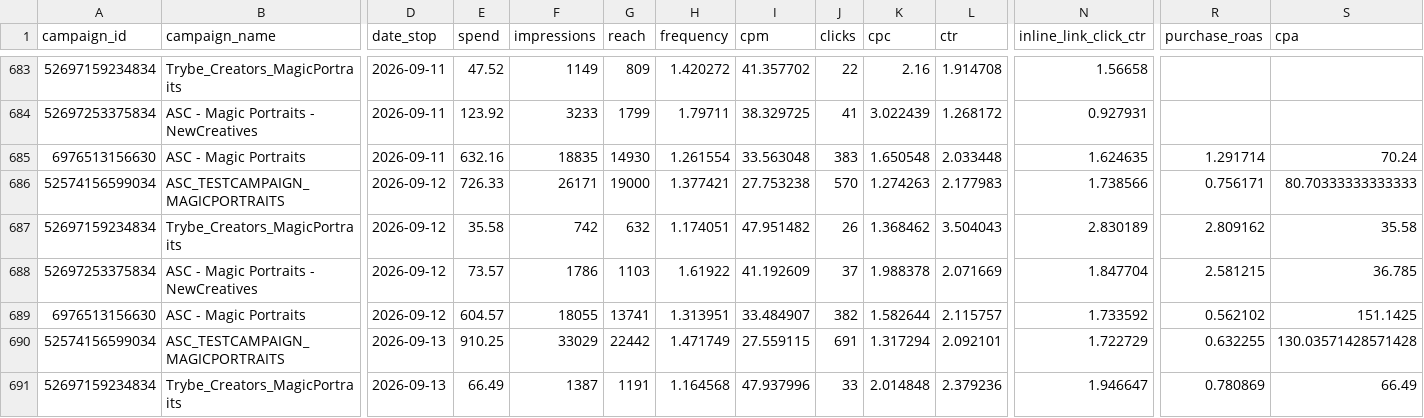
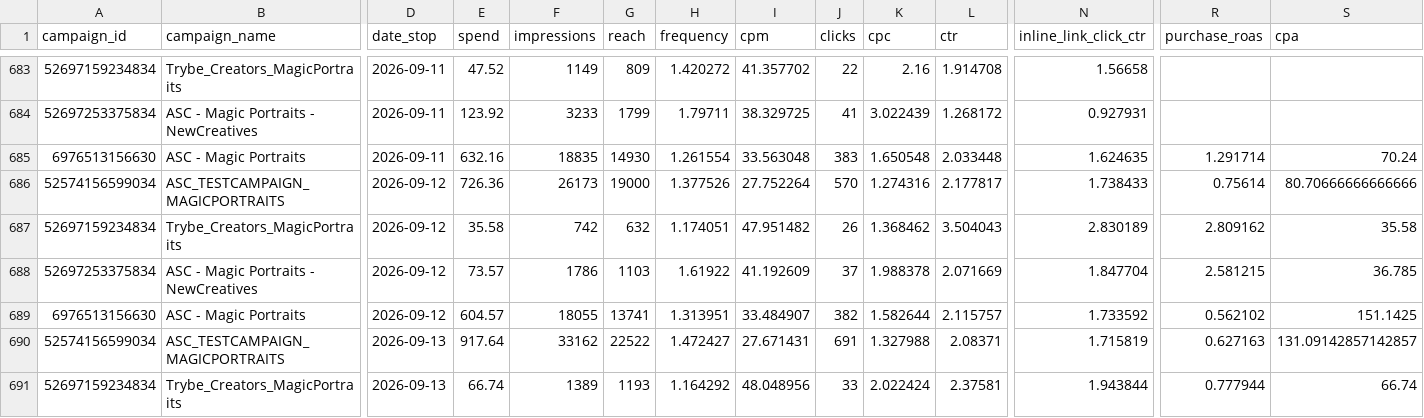
Before and after one commit to gideonscha/notmyfault, a CSV file: data/meta/campaign_daily.csv, drawn as a sheet; only a part is shown, gaps mark what is left out; the diff covers the shown part only; the diff names each change by its address in the sheet, - before the commit and + after, or states it on an @@ line.

```diff
--- a/data/meta/campaign_daily.csv
+++ b/data/meta/campaign_daily.csv
-E686 (spend): 726.33
+E686 (spend): 726.36
-F686 (impressions): 26171
+F686 (impressions): 26173
-H686 (frequency): 1.377421
+H686 (frequency): 1.377526
-I686 (cpm): 27.753238
+I686 (cpm): 27.752264
-K686 (cpc): 1.274263
+K686 (cpc): 1.274316
-L686 (ctr): 2.177983
+L686 (ctr): 2.177817
-N686 (inline_link_click_ctr): 1.738566
+N686 (inline_link_click_ctr): 1.738433
-R686 (purchase_roas): 0.756171
+R686 (purchase_roas): 0.75614
-S686 (cpa): 80.70333333333333
+S686 (cpa): 80.70666666666666
-E690 (spend): 910.25
+E690 (spend): 917.64
-F690 (impressions): 33029
+F690 (impressions): 33162
-G690 (reach): 22442
+G690 (reach): 22522
-H690 (frequency): 1.471749
+H690 (frequency): 1.472427
-I690 (cpm): 27.559115
+I690 (cpm): 27.671431
-K690 (cpc): 1.317294
+K690 (cpc): 1.327988
-L690 (ctr): 2.092101
+L690 (ctr): 2.08371
-N690 (inline_link_click_ctr): 1.722729
+N690 (inline_link_click_ctr): 1.715819
-R690 (purchase_roas): 0.632255
+R690 (purchase_roas): 0.627163
-S690 (cpa): 130.03571428571428
+S690 (cpa): 131.09142857142857
-E691 (spend): 66.49
+E691 (spend): 66.74
-F691 (impressions): 1387
+F691 (impressions): 1389
-G691 (reach): 1191
+G691 (reach): 1193
-H691 (frequency): 1.164568
+H691 (frequency): 1.164292
-I691 (cpm): 47.937996
+I691 (cpm): 48.048956
-K691 (cpc): 2.014848
+K691 (cpc): 2.022424
-L691 (ctr): 2.379236
+L691 (ctr): 2.37581
-N691 (inline_link_click_ctr): 1.946647
+N691 (inline_link_click_ctr): 1.943844
-R691 (purchase_roas): 0.780869
+R691 (purchase_roas): 0.777944
-S691 (cpa): 66.49
+S691 (cpa): 66.74
```
Also changed, not shown: 4 added rows and 22 edited cells elsewhere in this file, data/meta/account_daily.csv, data/meta/account_daily_demo.csv, 9 other files.
